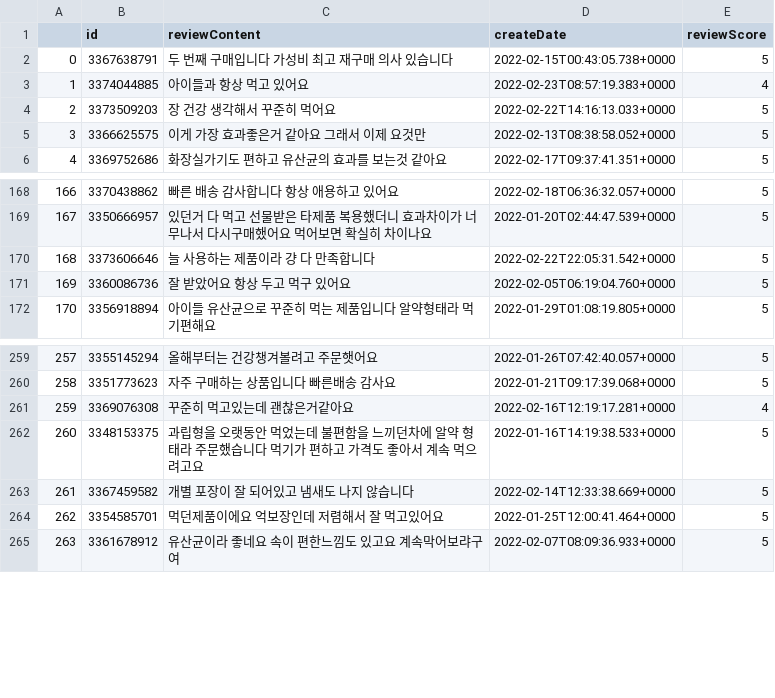
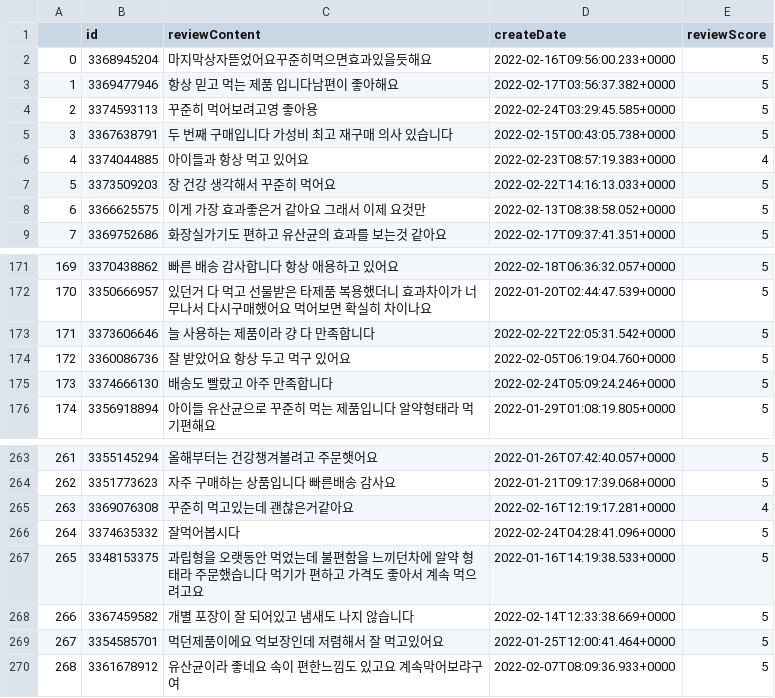
Before and after one commit to fish895623/crawling, a CSV file: 5174410691.csv, drawn as a sheet; only a part is shown, gaps mark what is left out; addresses are those after the commit; the diff names each change by its address in the sheet, - before the commit and + after, or states it on an @@ line.

```diff
--- a/5174410691.csv
+++ b/5174410691.csv
+row 2: 0 | 3368945204 | 마지막상자뜯었어요꾸준히먹으면효과있을듯해요 | 2022-02-16T09:56:00.233+0000 | 5
+row 3: 1 | 3369477946 | 항상 믿고 먹는 제품 입니다남편이 좋아해요 | 2022-02-17T03:56:37.382+0000 | 5
+row 4: 2 | 3374593113 | 꾸준히 먹어보려고영 좋아용 | 2022-02-24T03:29:45.585+0000 | 5
@@ column A renumbered from row 5 down @@
+row 175: 173 | 3374666130 | 배송도 빨랐고 아주 만족합니다 | 2022-02-24T05:09:24.246+0000 | 5
+row 266: 264 | 3374635332 | 잘먹어봅시다 | 2022-02-24T04:28:41.096+0000 | 5
```
Also changed, not shown: 8 other files.
